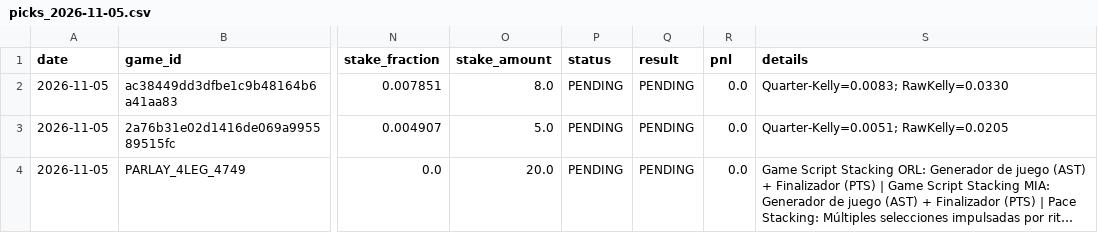
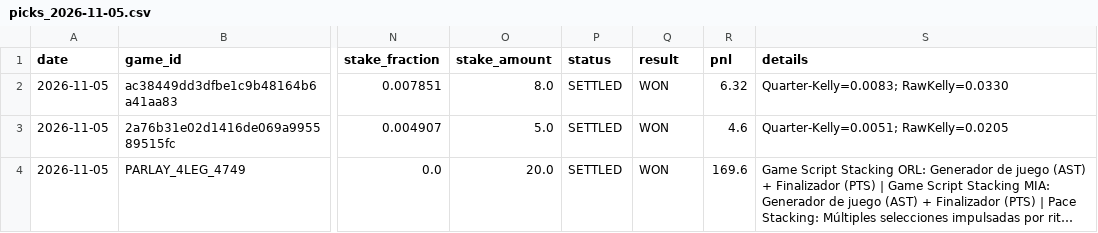
Before and after one commit to Nymos-byte/nba-quant-engine, a CSV file: data/history/picks_2026-11-05.csv, drawn as a sheet; only a part is shown, gaps mark what is left out; long unchanged cells end in …; the diff names each change by its address in the sheet, - before the commit and + after, or states it on an @@ line.

```diff
--- a/data/history/picks_2026-11-05.csv
+++ b/data/history/picks_2026-11-05.csv
-P2:P4 (status): PENDING
+P2:P4 (status): SETTLED
-Q2:Q4 (result): PENDING
+Q2:Q4 (result): WON
-R2 (pnl): 0.0
+R2 (pnl): 6.32
-R3 (pnl): 0.0
+R3 (pnl): 4.6
-R4 (pnl): 0.0
+R4 (pnl): 169.6
```
Also changed, not shown: data/history/todas_las_apuestas.csv, 5 other files.
